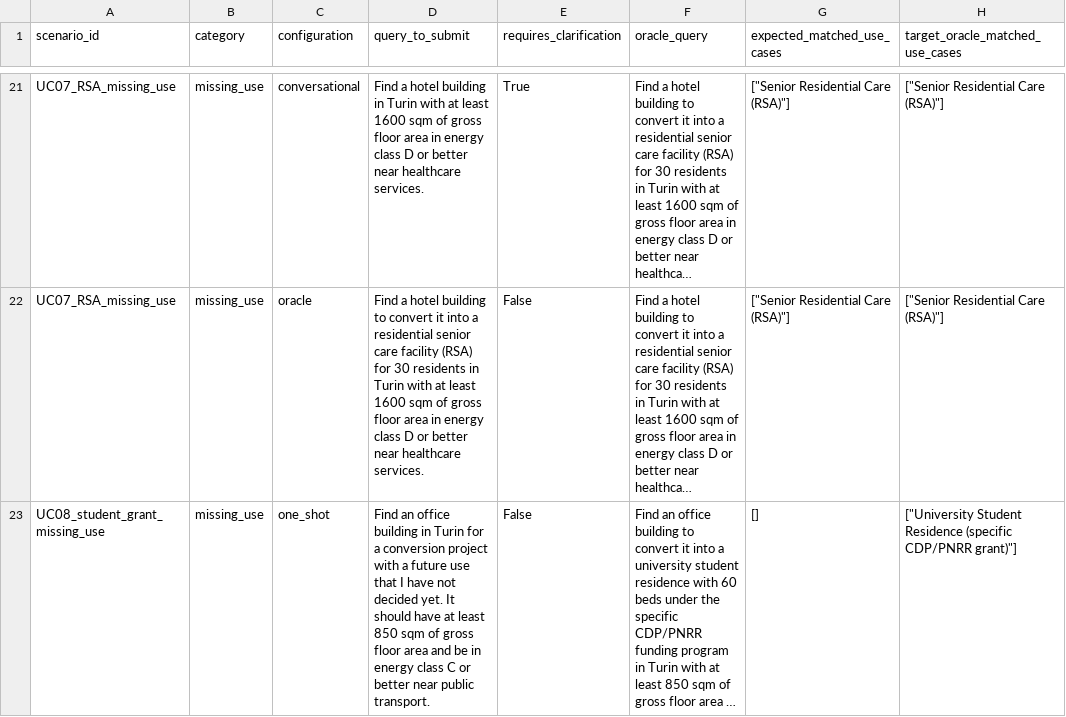
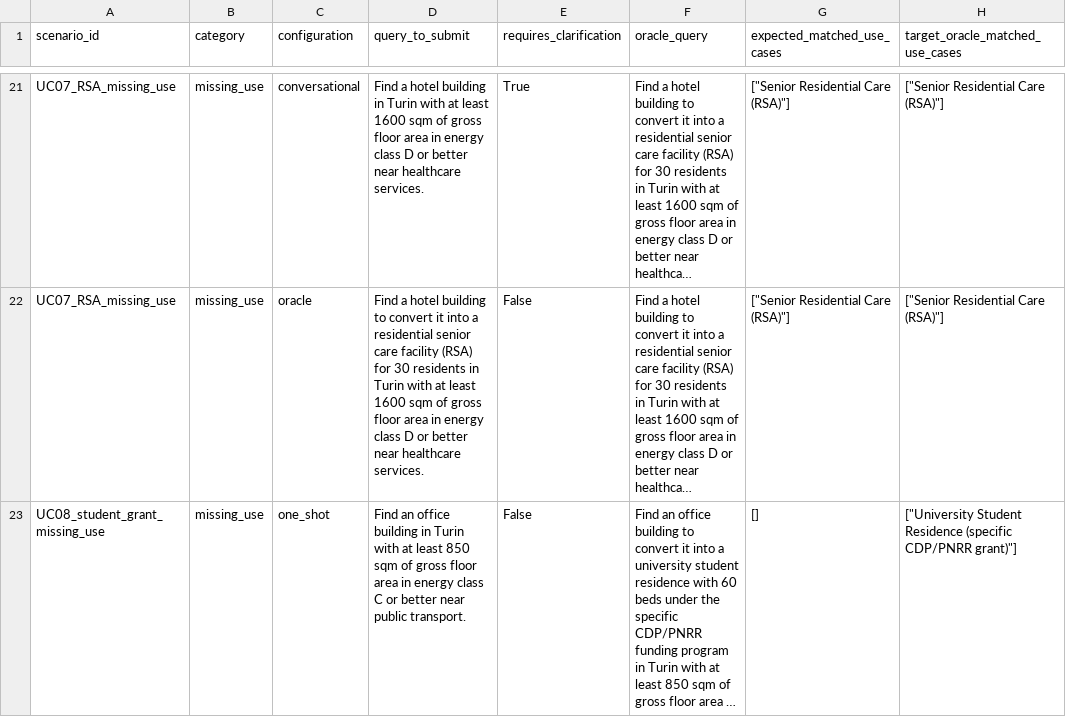
Before and after one commit to dbdmg/murena, a CSV file: backend/experiments/data/scenarios/queries_by_configuration.csv, drawn as a sheet; only a part is shown, gaps mark what is left out; long unchanged cells end in …; the diff covers the shown part only; the diff names each change by its address in the sheet, - before the commit and + after, or states it on an @@ line.

Commit message:
Restore omitted use in UC08 initial query

```diff
--- a/backend/experiments/data/scenarios/queries_by_configuration.csv
+++ b/backend/experiments/data/scenarios/queries_by_configuration.csv
-D23 (query_to_submit): …in Turin for a conversion project with a future use that I have not decided yet. It should have at least 850 sqm of gross floor area and be in energy…
+D23 (query_to_submit): …in Turin with at least 850 sqm of gross floor area in energy…
```
Also changed, not shown: 1 edited cell elsewhere in this file, 4 other files.
